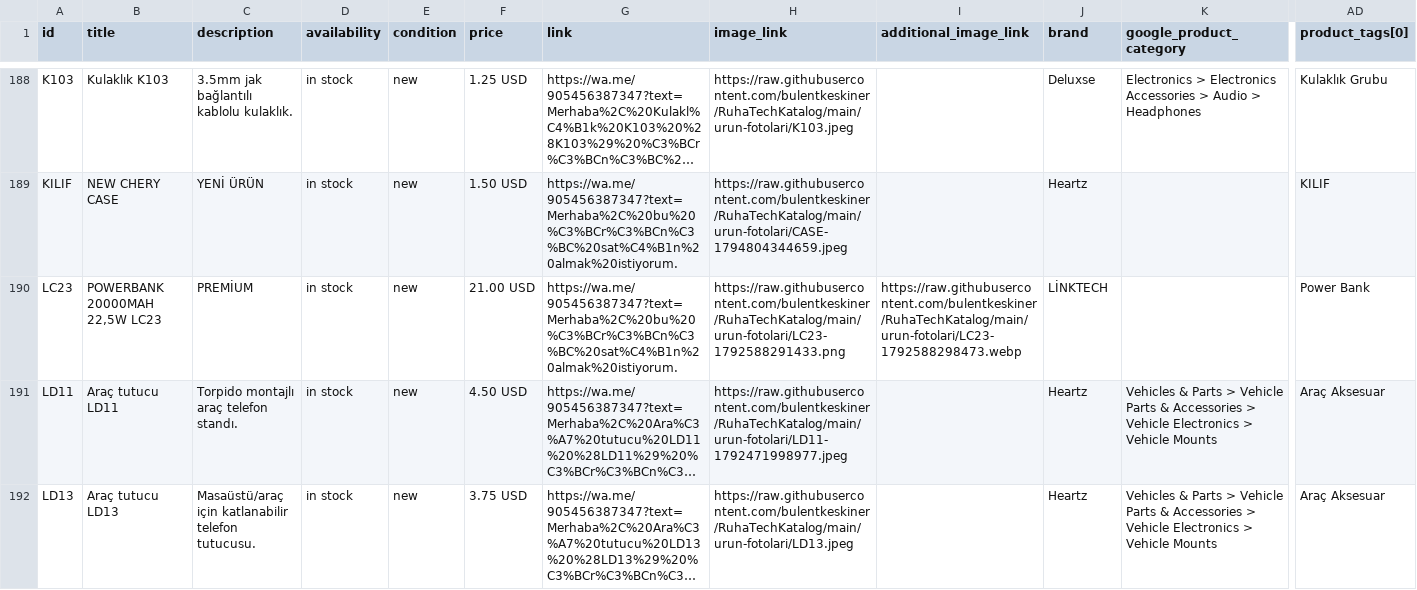
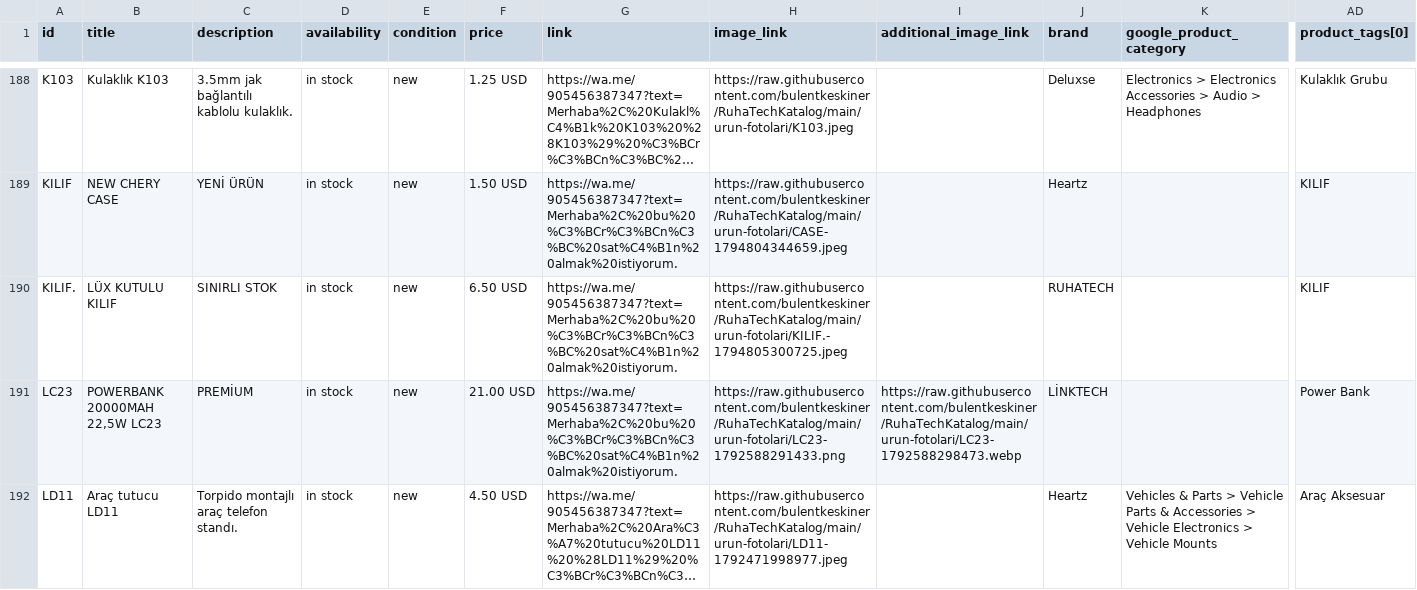
Before and after one commit to bulentkeskiner/RuhaTechKatalog, a CSV file: ruhatech-catalog.csv, drawn as a sheet; only a part is shown, gaps mark what is left out; the shorter side is filled out with more unchanged rows; long unchanged cells end in …; rows hold the shown columns only; the diff names each change by its address in the sheet, - before the commit and + after, or states it on an @@ line.

Commit message:
Katalog güncellendi (16.11.2026 08:01:46)

```diff
--- a/ruhatech-catalog.csv
+++ b/ruhatech-catalog.csv
+row 190: KILIF. | LÜX KUTULU KILIF | SINIRLI STOK | in stock | new | 6.50 USD | https://wa.me/905456387347?text=Merhaba%2C%20bu%20%C3%BCr%C3%BCn%C3%BC%20sat%C4%B1n%20almak%20istiyorum. | https://raw.githubusercontent.com/bulentkeskiner/RuhaTechKatalog/main/urun-fotolari/KILIF.-1794805300725.jpeg |  | RUHATECH |  | KILIF
```
